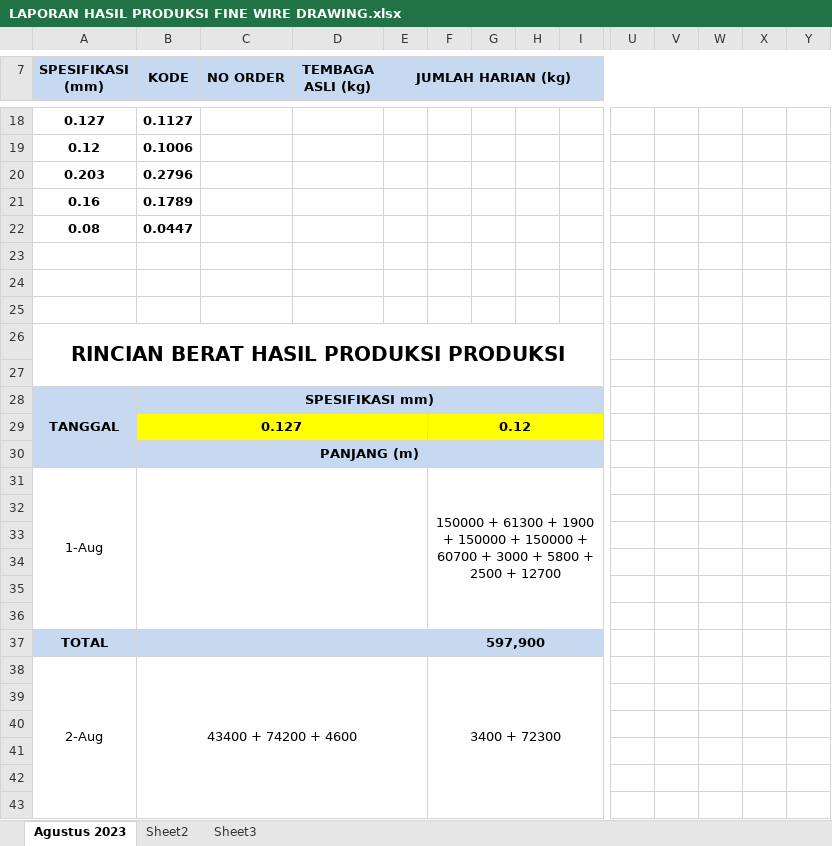
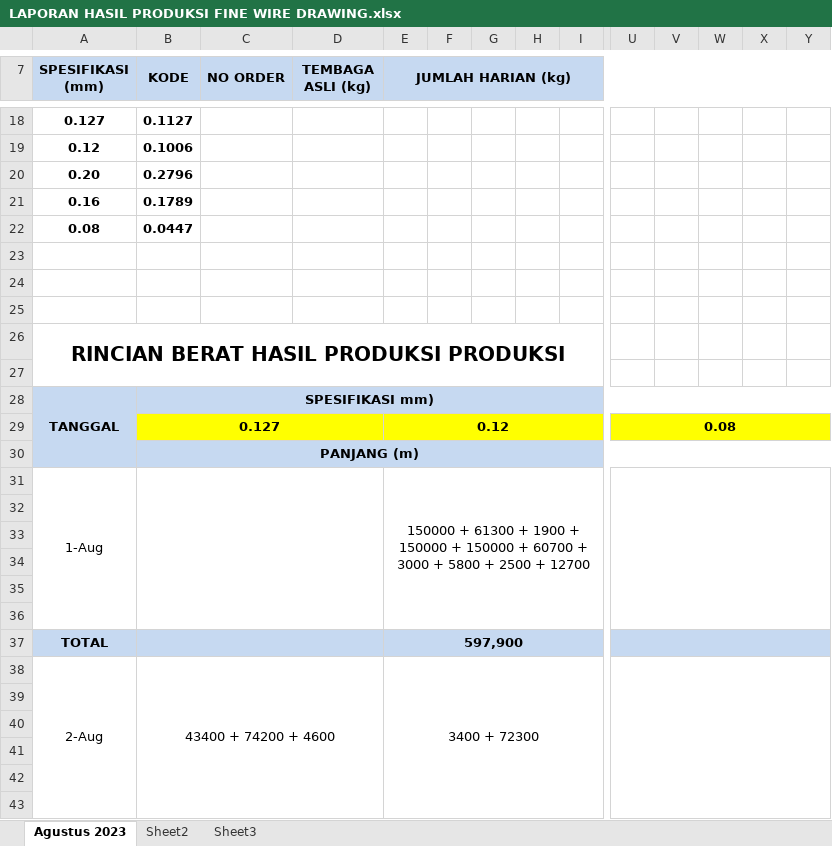
Before and after one commit to justforexample/Laporan, an Excel workbook: LAPORAN HASIL PRODUKSI FINE WIRE DRAWING/LAPORAN HASIL PRODUKSI FINE WIRE DRAWING.xlsx, sheet Agustus 2023, drawn as a sheet; only a part is shown, gaps mark what is left out; values as stored, in another font and other column widths than the file's, no borders; charts and pictures not drawn; removed rows and columns are numbered as before the commit, all else as after; rows hold the shown columns only; the diff covers the shown part only; the diff names each change by its address in the sheet, - before the commit and + after, or states it on an @@ line.

```diff
--- a/LAPORAN HASIL PRODUKSI FINE WIRE DRAWING/LAPORAN HASIL PRODUKSI FINE WIRE DRAWING.xlsx (sheet Agustus 2023)
+++ b/LAPORAN HASIL PRODUKSI FINE WIRE DRAWING/LAPORAN HASIL PRODUKSI FINE WIRE DRAWING.xlsx (sheet Agustus 2023)
-A20 (SPESIFIKASI (mm)): 0.203
+A20 (SPESIFIKASI (mm)): 0.20
-B28:T28 merged
+B28:Y28 merged
-U28:Y28 fill: none
+U28:Y28 fill: #C6D9F1
-row 29:  | 0.127 |  |  |  | 0.12
+row 29:  | 0.127 |  |  | 0.12 |  |  |  |  | 0.08
-B30:T30 merged
+B30:Y30 merged
-U30:Y30 fill: none
+U30:Y30 fill: #C6D9F1
-B31:E36 merged
+B31:D36 merged
-E31 (JUMLAH HARIAN (kg)): (empty)
+E31 (JUMLAH HARIAN (kg)): 150000 + 61300 + 1900 + 150000 + 150000 + 60700 + 3000 + 5800 + 2500 + 12700
+E31:J36 merged
-F31: 150000 + 61300 + 1900 + 150000 + 150000 + 60700 + 3000 + 5800 + 2500 + 12700
+F31: (empty)
-F31:J36 merged
+U31:Y36 merged
-B37:E37 merged
+B37:D37 merged
-E37 (JUMLAH HARIAN (kg)): (empty)
+E37 (JUMLAH HARIAN (kg)): 597,900
+E37:J37 merged
-F37: 597,900
+F37: (empty)
-F37:J37 merged
-U37:Y37 fill: none
+U37:Y37 fill: #C6D9F1
+U37:Y37 merged
-B38:E43 merged
+B38:D43 merged
-E38 (JUMLAH HARIAN (kg)): (empty)
+E38 (JUMLAH HARIAN (kg)): 3400 + 72300
+E38:J43 merged
-F38: 3400 + 72300
+F38: (empty)
-F38:J43 merged
+U38:Y43 merged
```
Also changed, not shown: 28 added rows, 34 edited cells, cell formats and merged cells elsewhere in this sheet, formulas that keep their value, charts or pictures, LAPORAN HASIL PRODUKSI DEPT KABEL/LAPORAN HASIL PRODUKSI DEPT KABEL.xlsx, 1 other file.
